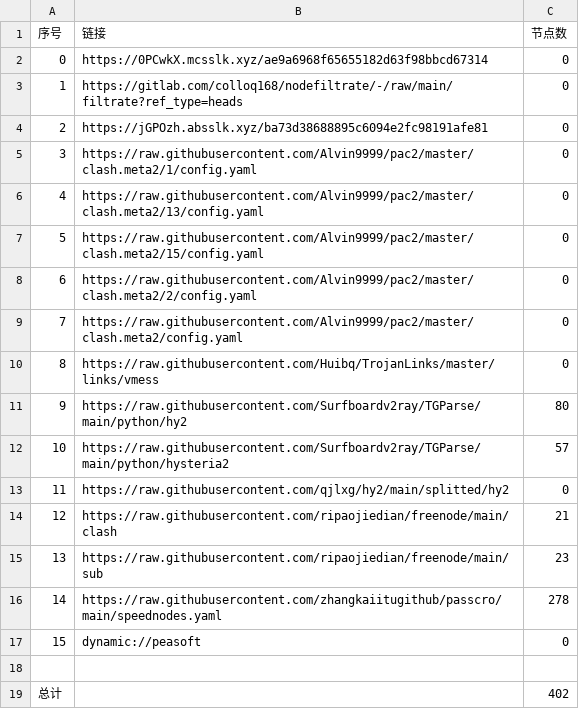
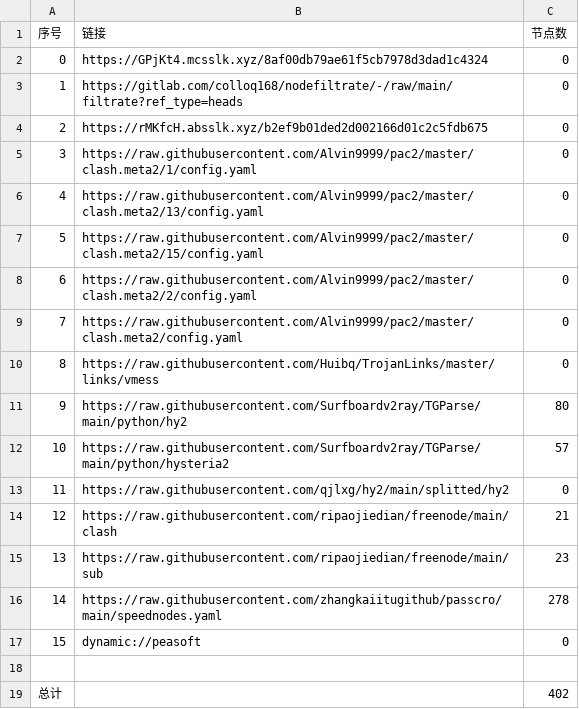
Before and after one commit to hicass-1102/AutoMergePublicNodes, a CSV file: list_result.csv, drawn as a sheet.

```diff
--- a/list_result.csv
+++ b/list_result.csv
@@ -1,5 +1,5 @@
 序号,链接,节点数
-0,https://0PCwkX.mcsslk.xyz/ae9a6968f65655182d63f98bbcd67314,0
+0,https://GPjKt4.mcsslk.xyz/8af00db79ae61f5cb7978d3dad1c4324,0
 1,https://gitlab.com/colloq168/nodefiltrate/-/raw/main/filtrate?ref_type=heads,0
-2,https://jGPOzh.absslk.xyz/ba73d38688895c6094e2fc98191afe81,0
+2,https://rMKfcH.absslk.xyz/b2ef9b01ded2d002166d01c2c5fdb675,0
 3,https://raw.githubusercontent.com/Alvin9999/pac2/master/clash.meta2/1/config.yaml,0
```
Also changed, not shown: 3 other files.
